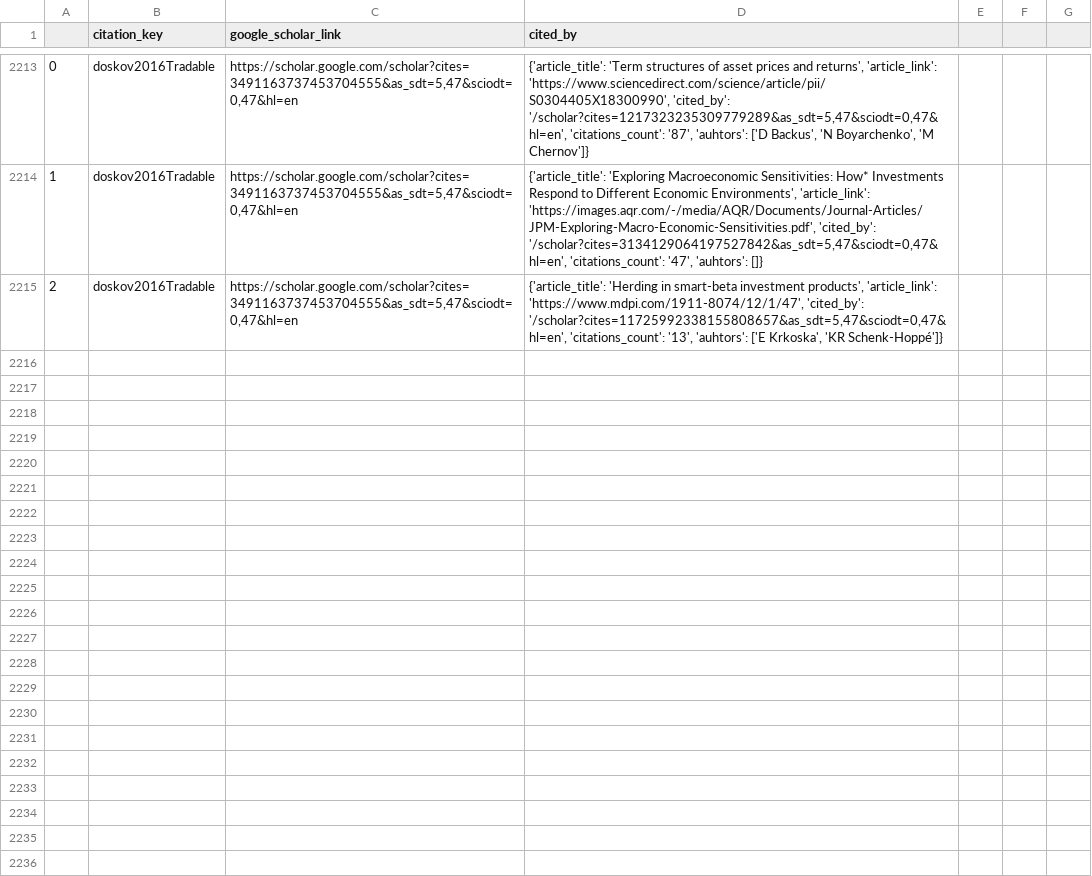
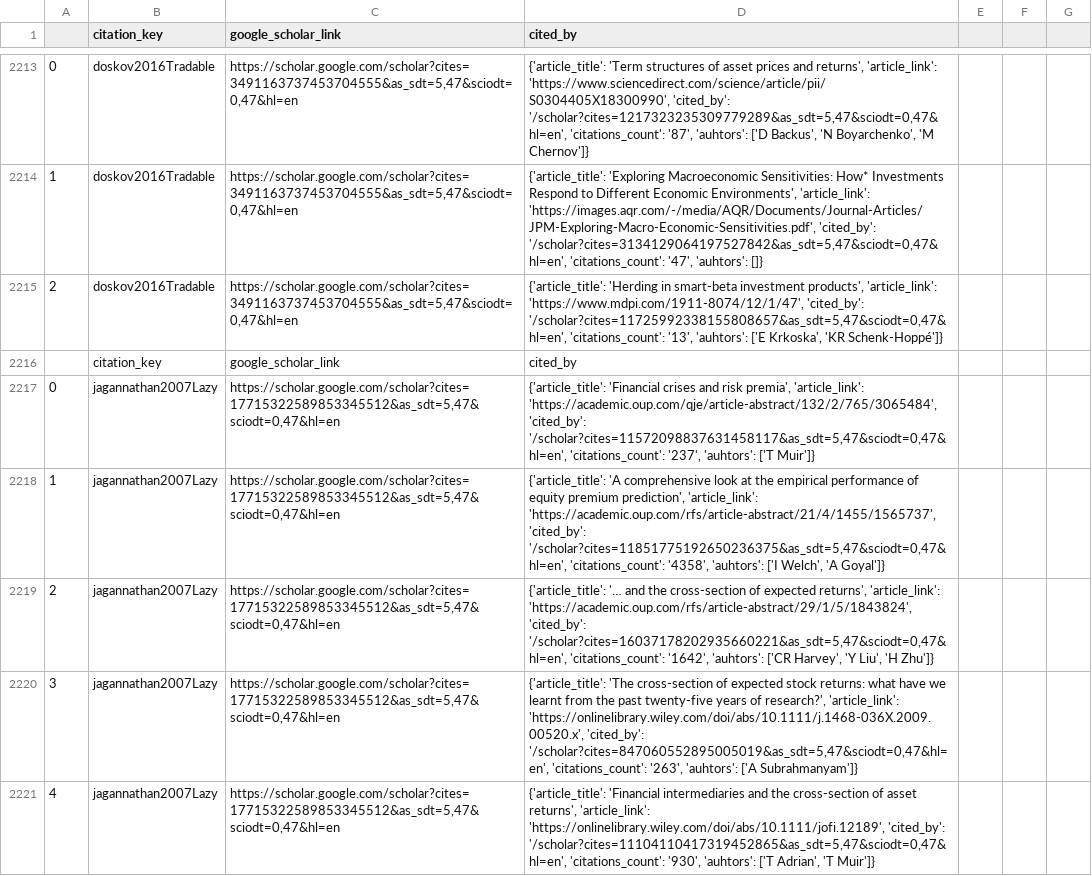
Before and after one commit to krishpn/academicgraphs, a CSV file: academic_citation_network.csv, drawn as a sheet; only a part is shown, gaps mark what is left out; the diff covers the shown part only; the diff names each change by its address in the sheet, - before the commit and + after, or states it on an @@ line.

Commit message:
jagannathan2007Lazy

```diff
--- a/academic_citation_network.csv
+++ b/academic_citation_network.csv
+row 2216:  | citation_key | google_scholar_link | cited_by
+row 2217: 0 | jagannathan2007Lazy | https://scholar.google.com/scholar?cites=17715322589853345512&as_sdt=5,47&sciodt=0,47&hl=en | {'article_title': 'Financial crises and risk premia', 'article_link': 'https://academic.oup.com/qje/article-abstract/132/2/765/3065484', 'cited_by': '/scholar?cites=11572098837631458117&as_sdt=5,47&sciodt=0,47&hl=en', 'citations_count': '237', 'auhtors': ['T Muir']}
+row 2218: 1 | jagannathan2007Lazy | https://scholar.google.com/scholar?cites=17715322589853345512&as_sdt=5,47&sciodt=0,47&hl=en | {'article_title': 'A comprehensive look at the empirical performance of equity premium prediction', 'article_link': 'https://academic.oup.com/rfs/article-abstract/21/4/1455/1565737', 'cited_by': '/scholar?cites=11851775192650236375&as_sdt=5,47&sciodt=0,47&hl=en', 'citations_count': '4358', 'auhtors': ['I Welch', 'A Goyal']}
+row 2219: 2 | jagannathan2007Lazy | https://scholar.google.com/scholar?cites=17715322589853345512&as_sdt=5,47&sciodt=0,47&hl=en | {'article_title': '… and the cross-section of expected returns', 'article_link': 'https://academic.oup.com/rfs/article-abstract/29/1/5/1843824', 'cited_by': '/scholar?cites=16037178202935660221&as_sdt=5,47&sciodt=0,47&hl=en', 'citations_count': '1642', 'auhtors': ['CR Harvey', 'Y Liu', 'H Zhu']}
+row 2220: 3 | jagannathan2007Lazy | https://scholar.google.com/scholar?cites=17715322589853345512&as_sdt=5,47&sciodt=0,47&hl=en | {'article_title': 'The cross‐section of expected stock returns: what have we learnt from the past twenty‐five years of research?', 'article_link': 'https://onlinelibrary.wiley.com/doi/abs/10.1111/j.1468-036X.2009.00520.x', 'cited_by': '/scholar?cites=847060552895005019&as_sdt=5,47&sciodt=0,47&hl=en', 'citations_count': '263', 'auhtors': ['A Subrahmanyam']}
+row 2221: 4 | jagannathan2007Lazy | https://scholar.google.com/scholar?cites=17715322589853345512&as_sdt=5,47&sciodt=0,47&hl=en | {'article_title': 'Financial intermediaries and the cross‐section of asset returns', 'article_link': 'https://onlinelibrary.wiley.com/doi/abs/10.1111/jofi.12189', 'cited_by': '/scholar?cites=11104110417319452865&as_sdt=5,47&sciodt=0,47&hl=en', 'citations_count': '930', 'auhtors': ['T Adrian', 'T Muir']}
```
Also changed, not shown: 5 added rows elsewhere in this file, 1 other file.
